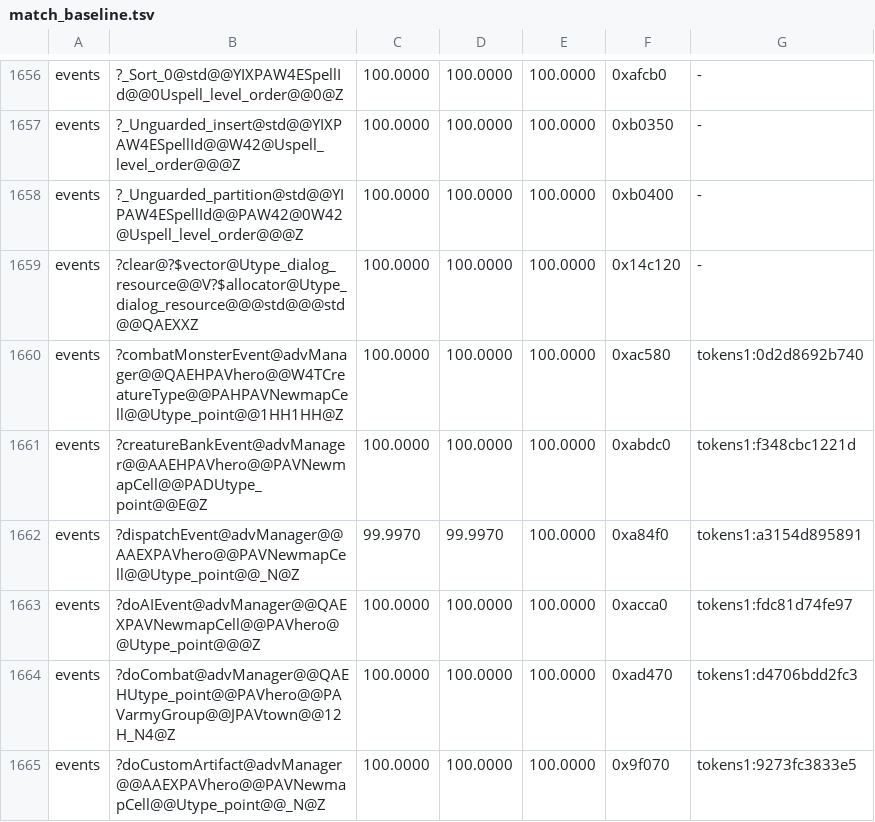
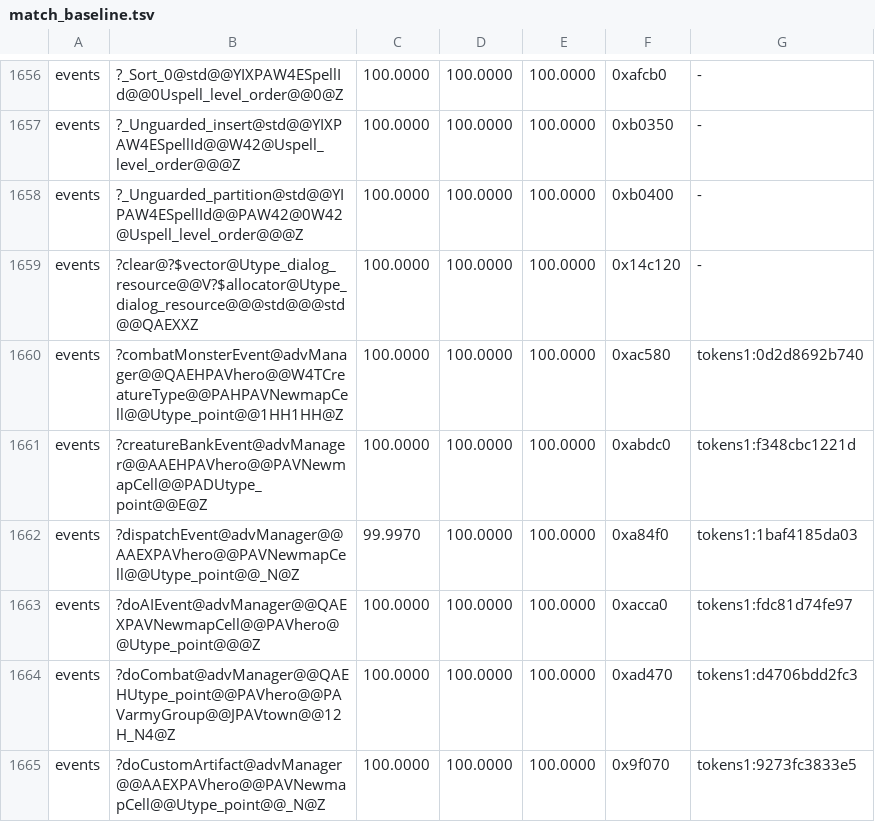
Before and after one commit to sushi-shi/homm3-decomp, a TSV file: config/match_baseline.tsv, drawn as a sheet; only a part is shown, gaps mark what is left out.

```diff
--- a/config/match_baseline.tsv
+++ b/config/match_baseline.tsv
@@ -1661,3 +1661,3 @@ events	?combatMonsterEvent@advManager@@QAEHPAVhero@@W4TCreatureType@@PAHPAVNewma
 events	?creatureBankEvent@advManager@@AAEHPAVhero@@PAVNewmapCell@@PADUtype_point@@E@Z	100.0000	100.0000	100.0000	0xabdc0	tokens1:f348cbc1221d
-events	?dispatchEvent@advManager@@AAEXPAVhero@@PAVNewmapCell@@Utype_point@@_N@Z	99.9970	99.9970	100.0000	0xa84f0	tokens1:a3154d895891
+events	?dispatchEvent@advManager@@AAEXPAVhero@@PAVNewmapCell@@Utype_point@@_N@Z	99.9970	100.0000	100.0000	0xa84f0	tokens1:1baf4185da03
 events	?doAIEvent@advManager@@QAEXPAVNewmapCell@@PAVhero@@Utype_point@@@Z	100.0000	100.0000	100.0000	0xacca0	tokens1:fdc81d74fe97
```
Also changed, not shown: 1 other file.
